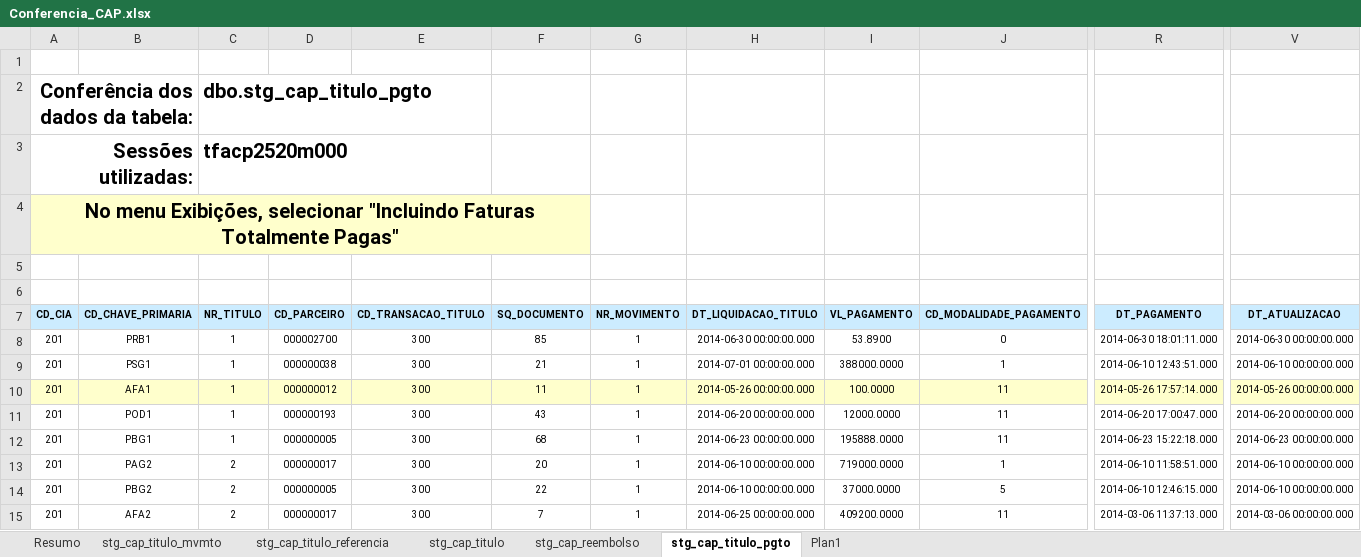
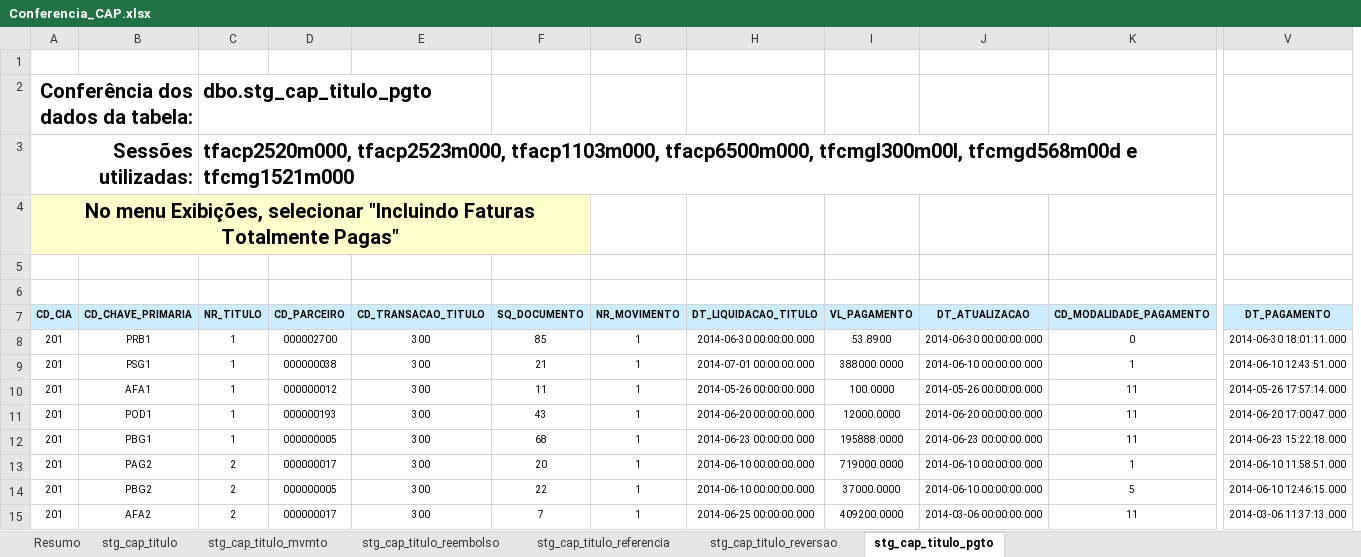
Before and after one commit to patricknaka/Nova, an Excel workbook: Documentação/Planilhas/Conferencia_CAP.xlsx, sheet stg_cap_titulo_pgto, drawn as a sheet; only a part is shown, gaps mark what is left out; values as stored, in another font and other column widths than the file's, no borders; removed rows and columns are numbered as before the commit, all else as after; the diff covers the shown part only; the diff names each change by its address in the sheet, - before the commit and + after, or states it on an @@ line.

```diff
--- a/Documentação/Planilhas/Conferencia_CAP.xlsx (sheet stg_cap_titulo_pgto)
+++ b/Documentação/Planilhas/Conferencia_CAP.xlsx (sheet stg_cap_titulo_pgto)
-sheet tab: stg_cap_reembolso
+sheet tab: stg_cap_titulo_reembolso
-sheet tab: Plan1
+sheet tab: stg_cap_titulo_reversao
@@ sheet tab order changed: Resumo | stg_cap_titulo | stg_cap_titulo_mvmto | stg_cap_titulo_reembolso | stg_cap_titulo_referencia | stg_cap_titulo_reversao | stg_cap_titulo_pgto @@
+column J (DT_ATUALIZACAO), rows 8-15: 2014-06-30 00:00:00.000 | 2014-06-10 00:00:00.000 | 2014-05-26 00:00:00.000 | 2014-06-20 00:00:00.000 | 2014-06-23 00:00:00.000 | 2014-06-10 00:00:00.000 | 2014-06-10 00:00:00.000 | 2014-03-06 00:00:00.000
-column R (DT_PAGAMENTO), rows 8-15: 2014-06-30 18:01:11.000 | 2014-06-10 12:43:51.000 | 2014-05-26 17:57:14.000 | 2014-06-20 17:00:47.000 | 2014-06-23 15:22:18.000 | 2014-06-10 11:58:51.000 | 2014-06-10 12:46:15.000 | 2014-03-06 11:37:13.000
-C3 (NR_TITULO): tfacp2520m000
+C3 (NR_TITULO): tfacp2520m000, tfacp2523m000, tfacp1103m000, tfacp6500m000, tfcmgl300m00l, tfcmgd568m00d e tfcmg1521m000
-V7: DT_ATUALIZACAO
+V7: DT_PAGAMENTO
-V8 (DT_PAGAMENTO): 2014-06-30 00:00:00.000
+V8 (DT_PAGAMENTO): 2014-06-30 18:01:11.000
-V9 (DT_PAGAMENTO): 2014-06-10 00:00:00.000
+V9 (DT_PAGAMENTO): 2014-06-10 12:43:51.000
-A10:I10 fill: #FFFFCC
+A10:I10 fill: none
-K10 fill: #FFFFCC
+K10 fill: none
-V10 fill: #FFFFCC
+V10 fill: none
-V10 (DT_PAGAMENTO): 2014-05-26 00:00:00.000
+V10 (DT_PAGAMENTO): 2014-05-26 17:57:14.000
-V11 (DT_PAGAMENTO): 2014-06-20 00:00:00.000
+V11 (DT_PAGAMENTO): 2014-06-20 17:00:47.000
-V12 (DT_PAGAMENTO): 2014-06-23 00:00:00.000
+V12 (DT_PAGAMENTO): 2014-06-23 15:22:18.000
-V13 (DT_PAGAMENTO): 2014-06-10 00:00:00.000
+V13 (DT_PAGAMENTO): 2014-06-10 11:58:51.000
-V14 (DT_PAGAMENTO): 2014-06-10 00:00:00.000
+V14 (DT_PAGAMENTO): 2014-06-10 12:46:15.000
-V15 (DT_PAGAMENTO): 2014-03-06 00:00:00.000
+V15 (DT_PAGAMENTO): 2014-03-06 11:37:13.000
```
Also changed, not shown: 2 added rows, 2 removed rows, 9 edited cells, cell formats and merged cells elsewhere in this sheet, sheet Resumo.
